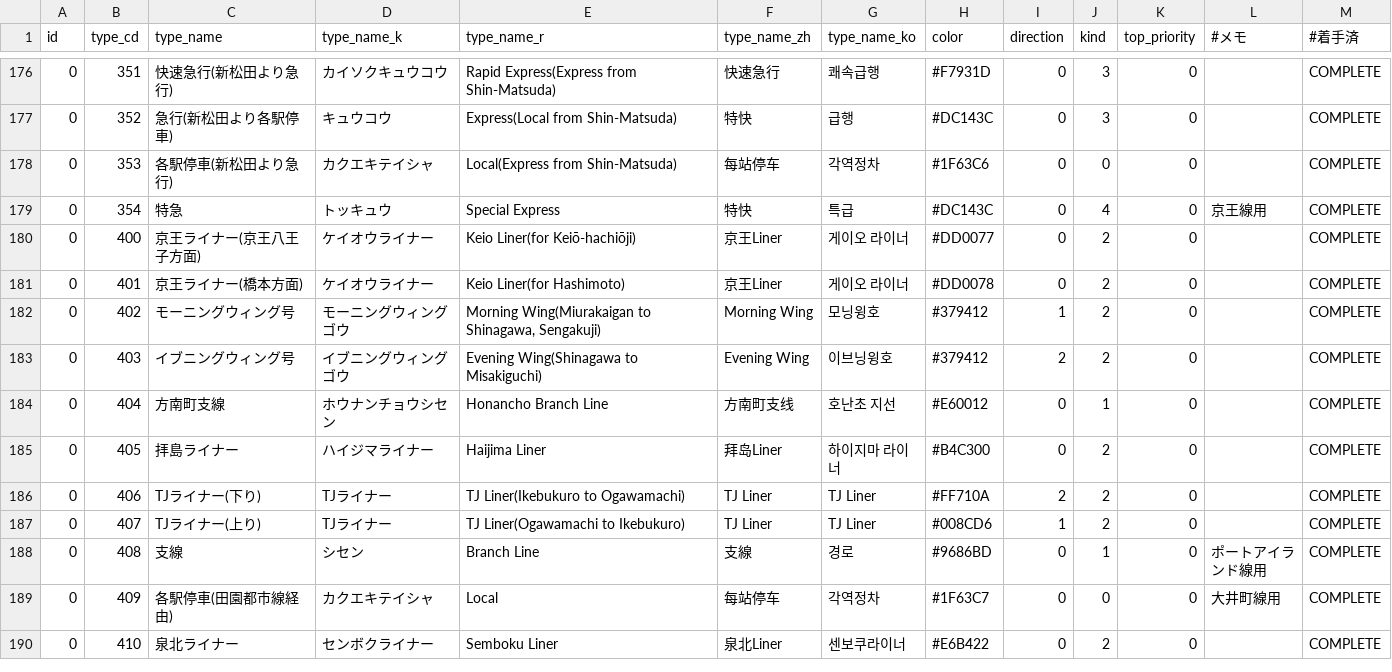
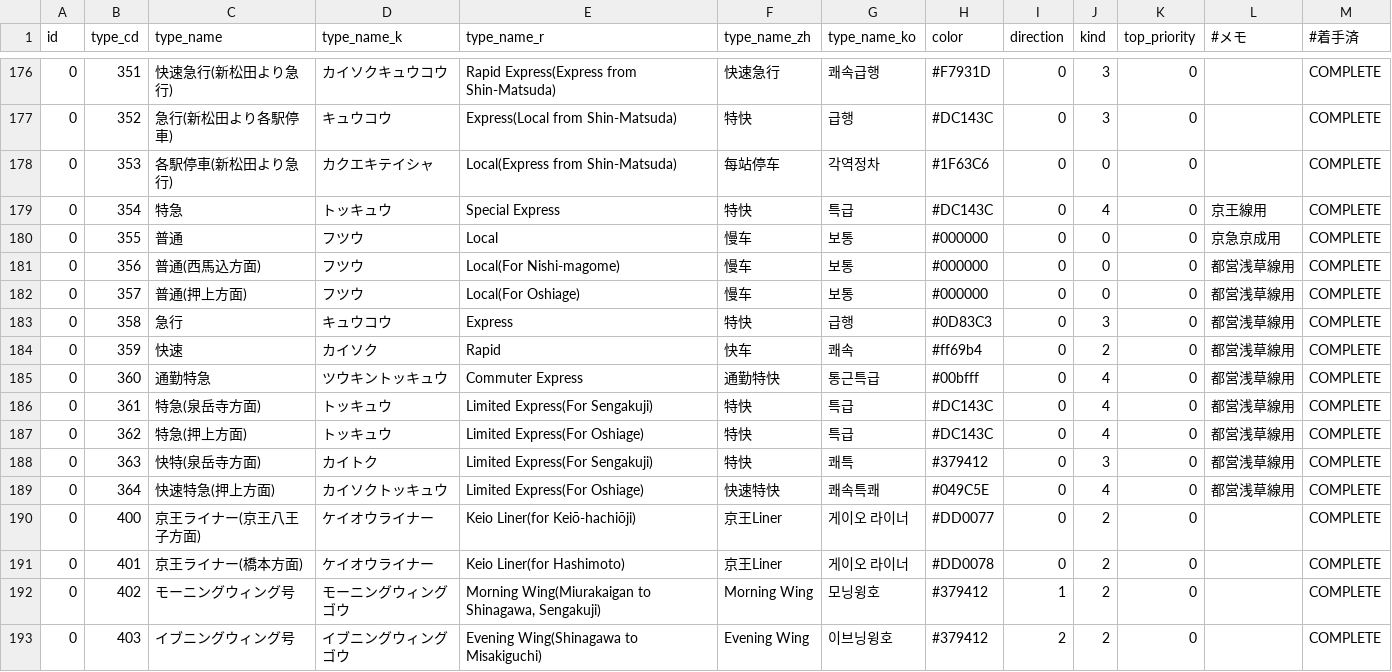
Before and after one commit to TrainLCD/StationAPI, a CSV file: data/4!types.csv, drawn as a sheet; only a part is shown, gaps mark what is left out; the shorter side is filled out with more unchanged rows; the diff names each change by its address in the sheet, - before the commit and + after, or states it on an @@ line.

Commit message:
Update 4!types.csv
都営浅草線種別追加

```diff
--- a/data/4!types.csv
+++ b/data/4!types.csv
+row 180: 0 | 355 | 普通 | フツウ | Local | 慢车 | 보통 | #000000 | 0 | 0 | 0 | 京急京成用 | COMPLETE
+row 181: 0 | 356 | 普通(西馬込方面) | フツウ | Local(For Nishi-magome) | 慢车 | 보통 | #000000 | 0 | 0 | 0 | 都営浅草線用 | COMPLETE
+row 182: 0 | 357 | 普通(押上方面) | フツウ | Local(For Oshiage) | 慢车 | 보통 | #000000 | 0 | 0 | 0 | 都営浅草線用 | COMPLETE
+row 183: 0 | 358 | 急行 | キュウコウ | Express | 特快 | 급행 | #0D83C3 | 0 | 3 | 0 | 都営浅草線用 | COMPLETE
+row 184: 0 | 359 | 快速 | カイソク | Rapid | 快车 | 쾌속 | #ff69b4 | 0 | 2 | 0 | 都営浅草線用 | COMPLETE
+row 185: 0 | 360 | 通勤特急 | ツウキントッキュウ | Commuter Express | 通勤特快 | 통근특급 | #00bfff | 0 | 4 | 0 | 都営浅草線用 | COMPLETE
+row 186: 0 | 361 | 特急(泉岳寺方面) | トッキュウ | Limited Express(For Sengakuji) | 特快 | 특급 | #DC143C | 0 | 4 | 0 | 都営浅草線用 | COMPLETE
+row 187: 0 | 362 | 特急(押上方面) | トッキュウ | Limited Express(For Oshiage) | 特快 | 특급 | #DC143C | 0 | 4 | 0 | 都営浅草線用 | COMPLETE
+row 188: 0 | 363 | 快特(泉岳寺方面) | カイトク | Limited Express(For Sengakuji) | 特快 | 쾌특 | #379412 | 0 | 3 | 0 | 都営浅草線用 | COMPLETE
+row 189: 0 | 364 | 快速特急(押上方面) | カイソクトッキュウ | Limited Express(For Oshiage) | 快速特快 | 쾌속특쾌 | #049C5E | 0 | 4 | 0 | 都営浅草線用 | COMPLETE
```
